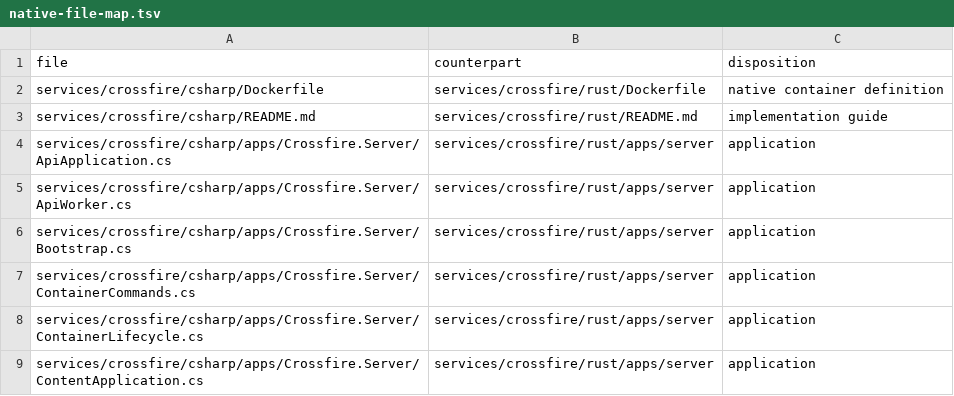
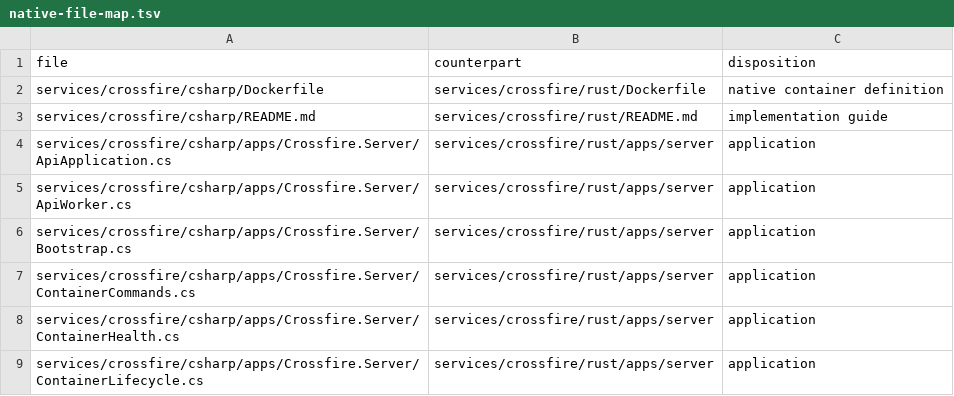
Before and after one commit to control-flow-project/ctlflow, a TSV file: docs/architecture/native-file-map.tsv, drawn as a sheet; only a part is shown; the shorter side is filled out with more unchanged rows; the diff covers the shown part only.

Commit message:
Align Rust container packages and operator contracts with main

```diff
--- a/docs/architecture/native-file-map.tsv
+++ b/docs/architecture/native-file-map.tsv
@@ -7,2 +7,3 @@ services/crossfire/csharp/apps/Crossfire.Server/Bootstrap.cs	services/crossfire/
 services/crossfire/csharp/apps/Crossfire.Server/ContainerCommands.cs	services/crossfire/rust/apps/server	application
+services/crossfire/csharp/apps/Crossfire.Server/ContainerHealth.cs	services/crossfire/rust/apps/server	application
 services/crossfire/csharp/apps/Crossfire.Server/ContainerLifecycle.cs	services/crossfire/rust/apps/server	application
```
Also changed, not shown: 12 added rows elsewhere in this file, 51 other files.
